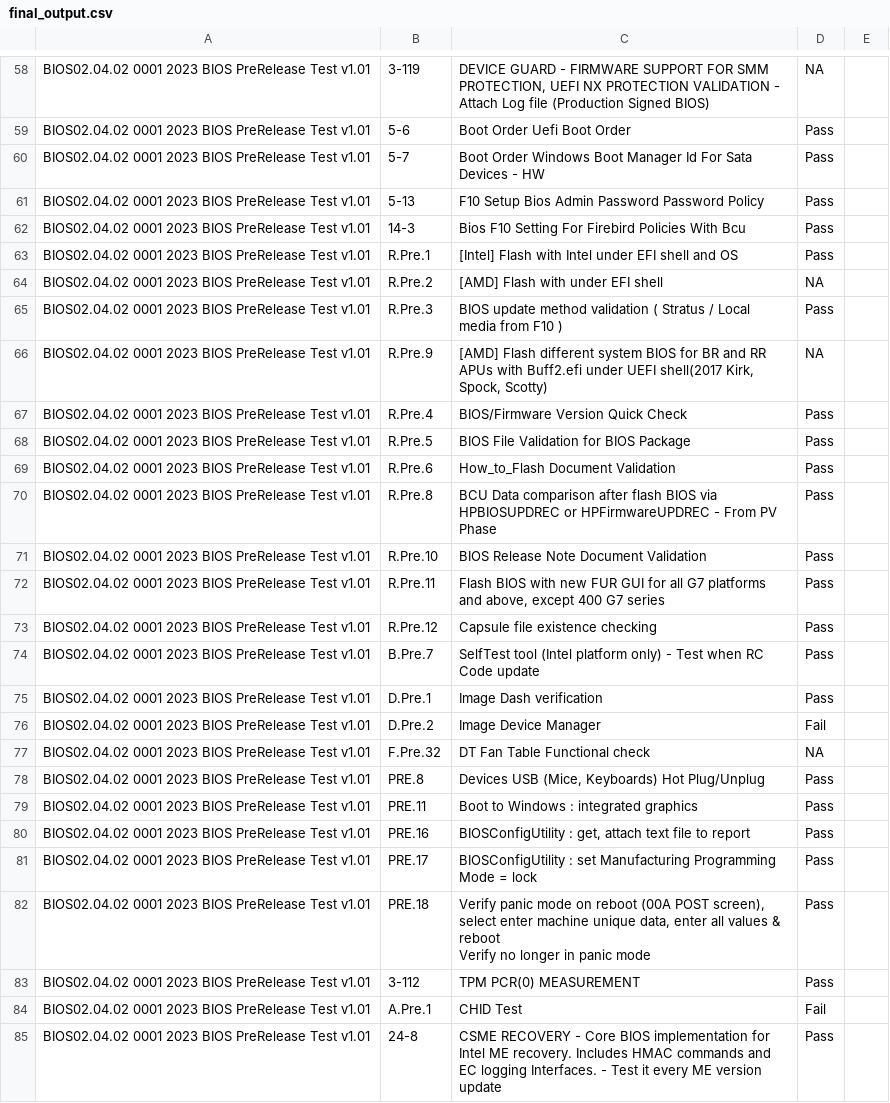
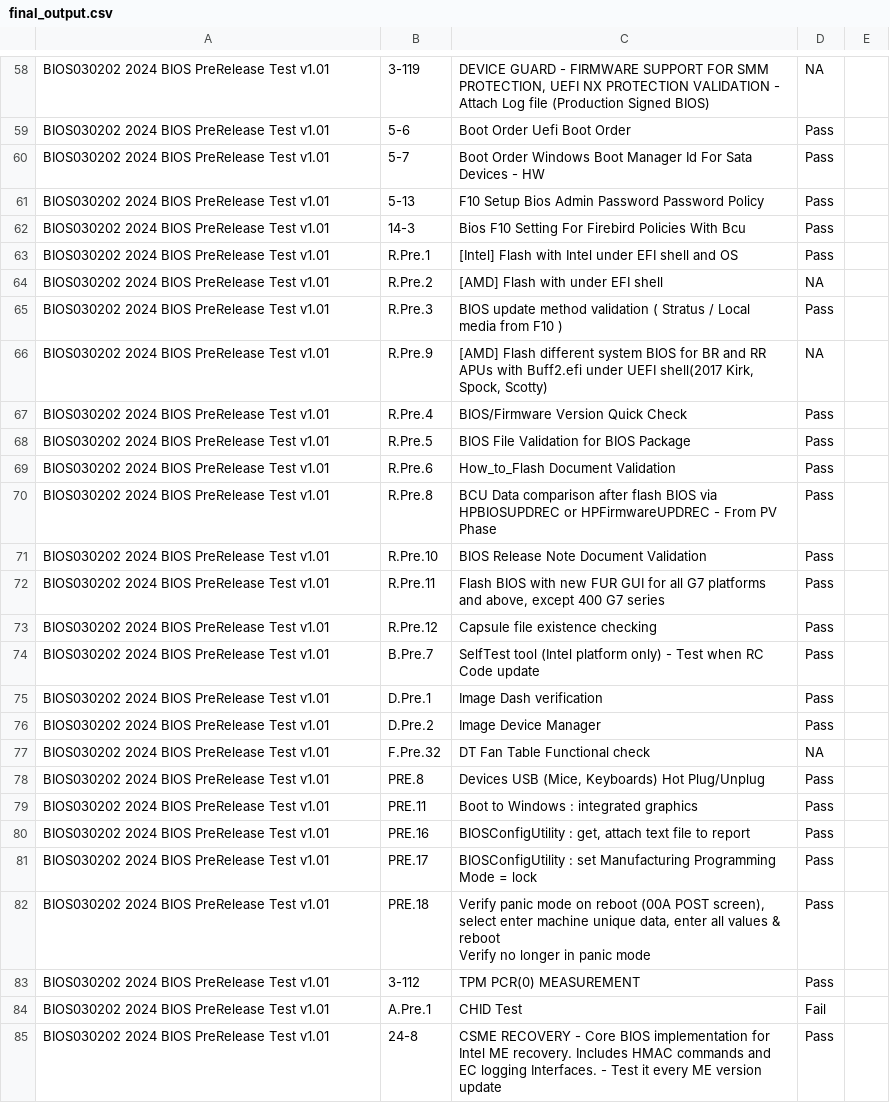
Before and after one commit to A854949/Test-Case-Prioritization, a CSV file: servers/final_output.csv, drawn as a sheet; only a part is shown, gaps mark what is left out; the diff covers the shown part only; the diff names each change by its address in the sheet, - before the commit and + after, or states it on an @@ line.

```diff
--- a/servers/final_output.csv
+++ b/servers/final_output.csv
-A58:A85: BIOS02.04.02 0001 2023 BIOS PreRelease…
+A58:A85: BIOS030202 2024 BIOS PreRelease…
-D76: Fail
+D76: Pass
```
Also changed, not shown: 128 edited cells elsewhere in this file, 14 other files.
